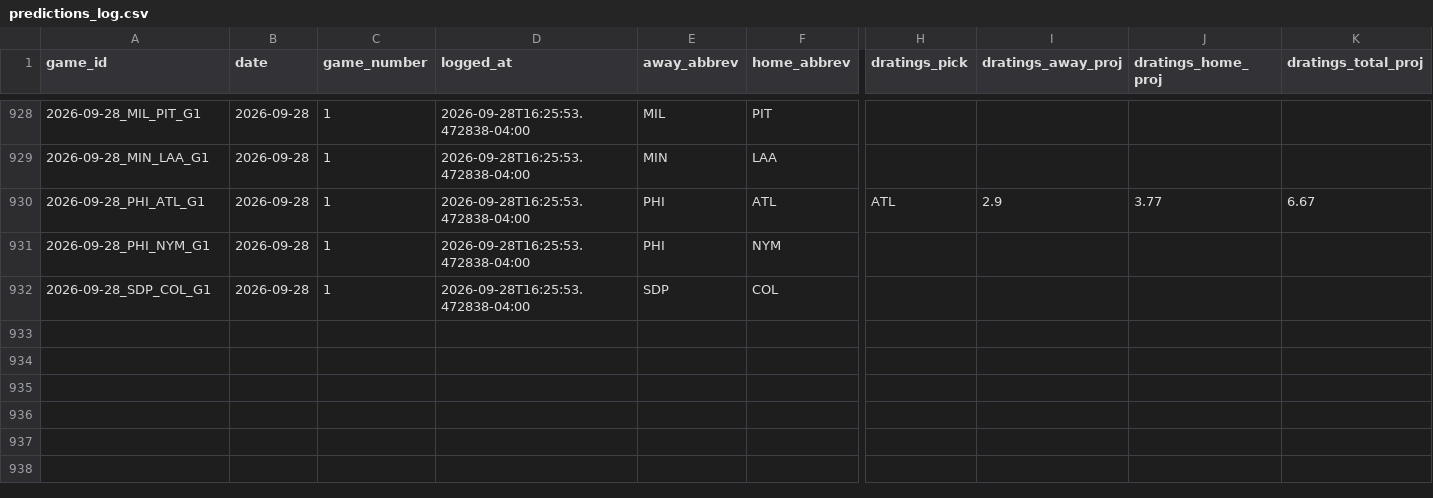
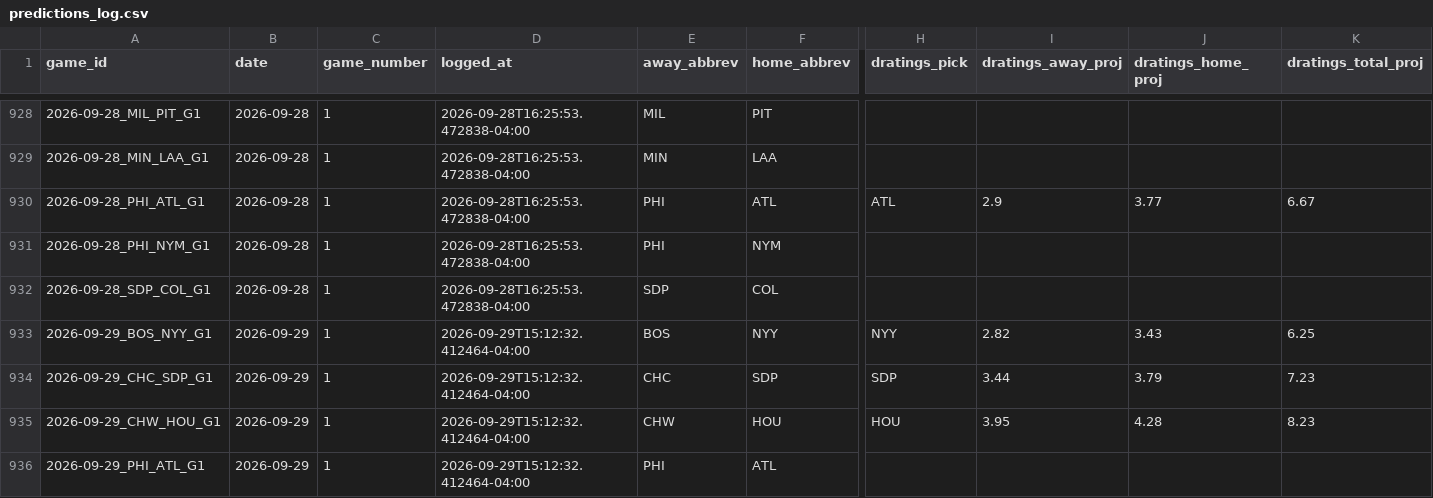
Before and after one commit to hobbescodez/sports, a CSV file: sports/mlb/data/predictions_log.csv, drawn as a sheet; only a part is shown, gaps mark what is left out; rows hold the shown columns only; the diff names each change by its address in the sheet, - before the commit and + after, or states it on an @@ line.

```diff
--- a/sports/mlb/data/predictions_log.csv
+++ b/sports/mlb/data/predictions_log.csv
+row 933: 2026-09-29_BOS_NYY_G1 | 2026-09-29 | 1 | 2026-09-29T15:12:32.412464-04:00 | BOS | NYY | NYY | 2.82 | 3.43 | 6.25
+row 934: 2026-09-29_CHC_SDP_G1 | 2026-09-29 | 1 | 2026-09-29T15:12:32.412464-04:00 | CHC | SDP | SDP | 3.44 | 3.79 | 7.23
+row 935: 2026-09-29_CHW_HOU_G1 | 2026-09-29 | 1 | 2026-09-29T15:12:32.412464-04:00 | CHW | HOU | HOU | 3.95 | 4.28 | 8.23
+row 936: 2026-09-29_PHI_ATL_G1 | 2026-09-29 | 1 | 2026-09-29T15:12:32.412464-04:00 | PHI | ATL
```
Also changed, not shown: 2 other files.
